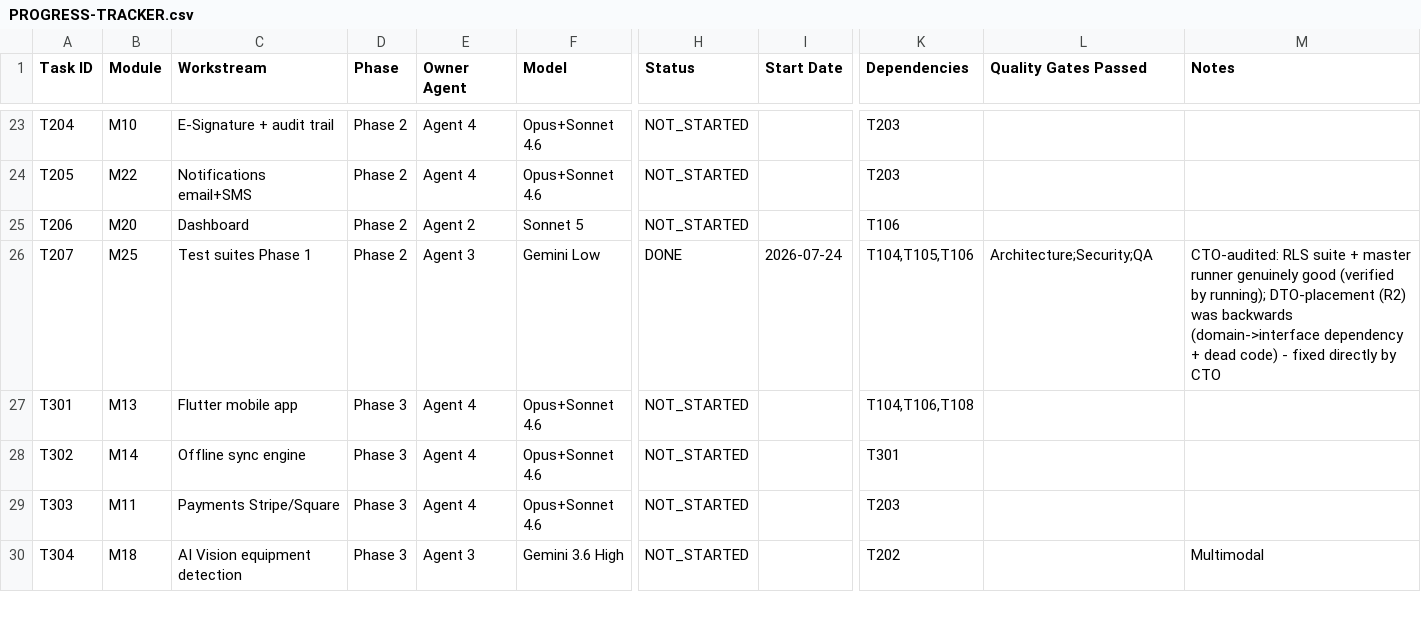
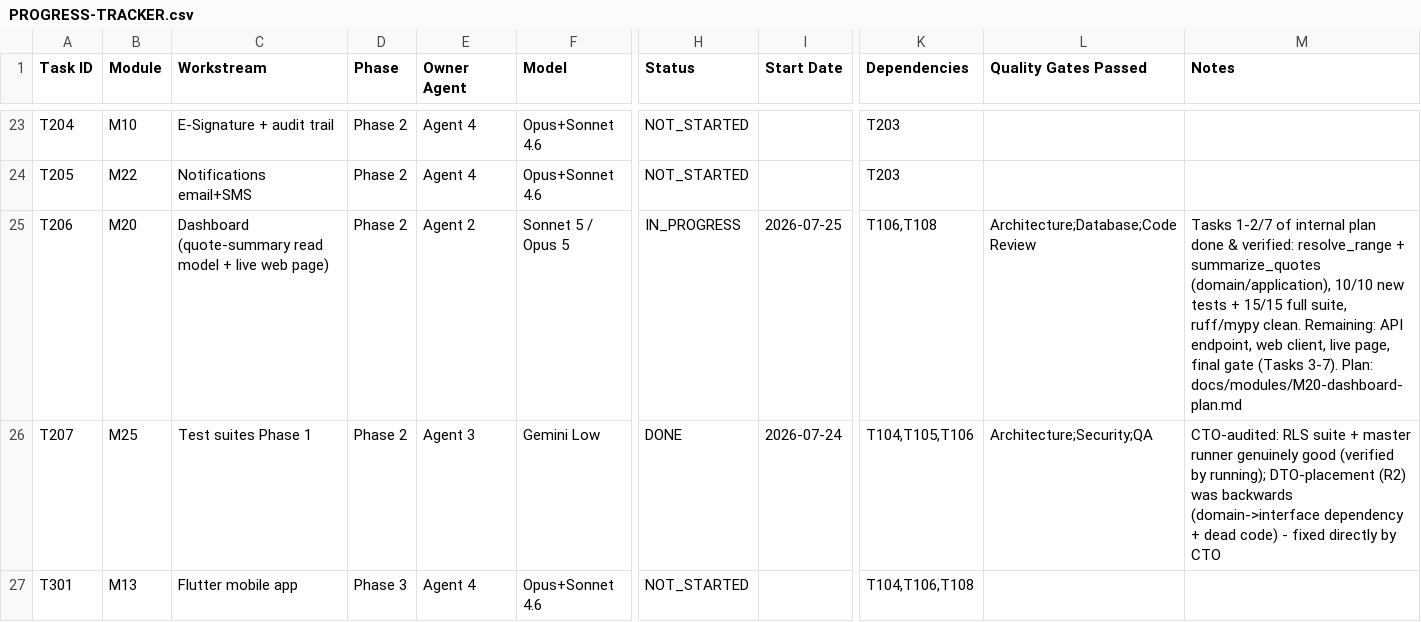
Before and after one commit to dusuq/Trade-Quote-AI, a CSV file: tracking/PROGRESS-TRACKER.csv, drawn as a sheet; only a part is shown, gaps mark what is left out; the shorter side is filled out with more unchanged rows; the diff names each change by its address in the sheet, - before the commit and + after, or states it on an @@ line.

Commit message:
docs(TASKS): reflect T206 (Dashboard) as in-progress, not stale NOT_STARTED
Found 6 local commits (eed88e8..b772b9a) for T206's design spec, plan, and
Tasks 1-2/7 of its internal implementation (quote-summary domain/application
layer) that TASKS.md and the CSV tracker never picked up - both still showed
NOT_STARTED. Verified the in-progress work directly: 10/10 new tests +
15/15 full quote-service suite, ruff/mypy clean.

Corrects both trackers to IN_PROGRESS with a precise status note and a
link to the design plan. Does not touch quote-service itself - Tasks 3+
(API endpoint, web client, live page) are being actively edited in the
working tree right now by a concurrent process; only my own tracker files
are staged here, per the one-writer-per-file rule.

```diff
--- a/tracking/PROGRESS-TRACKER.csv
+++ b/tracking/PROGRESS-TRACKER.csv
-C25 (Workstream): Dashboard
+C25 (Workstream): Dashboard (quote-summary read model + live web page)
-F25 (Model): Sonnet 5
+F25 (Model): Sonnet 5 / Opus 5
-H25 (Status): NOT_STARTED
+H25 (Status): IN_PROGRESS
-I25 (Start Date): (empty)
+I25 (Start Date): 2026-07-25
-K25 (Dependencies): T106
+K25 (Dependencies): T106,T108
-L25 (Quality Gates Passed): (empty)
+L25 (Quality Gates Passed): Architecture;Database;Code Review
-M25 (Notes): (empty)
+M25 (Notes): Tasks 1-2/7 of internal plan done & verified: resolve_range + summarize_quotes (domain/application), 10/10 new tests + 15/15 full suite, ruff/mypy clean. Remaining: API endpoint, web client, live page, final gate (Tasks 3-7). Plan: docs/modules/M20-dashboard-plan.md
```
Also changed, not shown: 1 other file.
